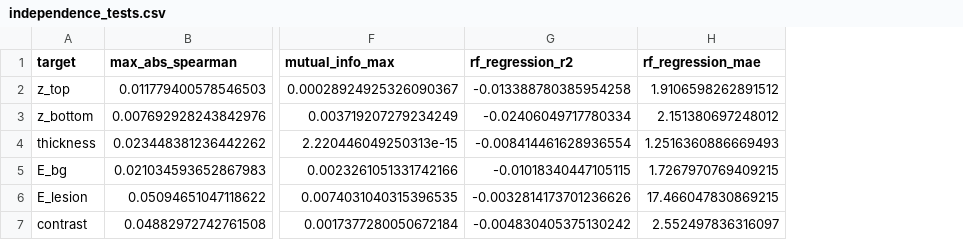
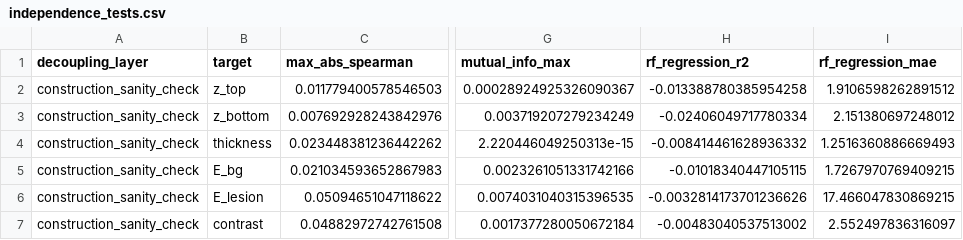
Before and after one commit to 719csy/MNpatch_sensing, a CSV file: Clinically Informed Geometric Memory/results/reproducibility_bundle/metrics_tables/independence_tests.csv, drawn as a sheet; only a part is shown, gaps mark what is left out; addresses are those after the commit; the diff names each change by its address in the sheet, - before the commit and + after, or states it on an @@ line.

```diff
--- a/Clinically Informed Geometric Memory/results/reproducibility_bundle/metrics_tables/independence_tests.csv
+++ b/Clinically Informed Geometric Memory/results/reproducibility_bundle/metrics_tables/independence_tests.csv
+column A (decoupling_layer), rows 2-7: all construction_sanity_check
-H4 (rf_regression_r2): -0.008414461628936554
+H4 (rf_regression_r2): -0.008414461628936332
-H7 (rf_regression_r2): -0.004830405375130242
+H7 (rf_regression_r2): -0.00483040537513002
```
Also changed, not shown: Clinically Informed Geometric Memory/results/tables/independence_tests.csv, 23 other files.
